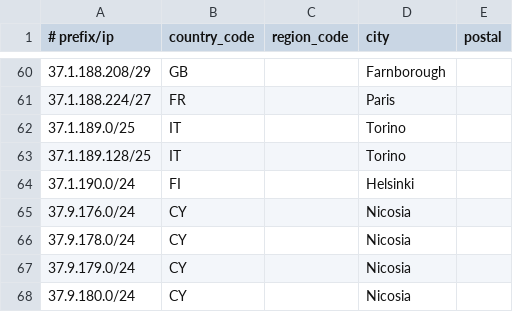
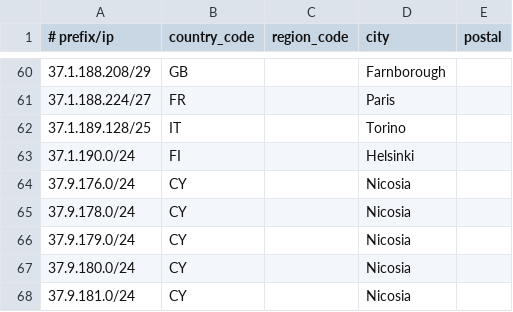
Before and after one commit to Viasat/geofeed, a CSV file: geofeed.csv, drawn as a sheet; only a part is shown, gaps mark what is left out; the shorter side is filled out with more unchanged rows.

Commit message:
viasat geofeed

```diff
--- a/geofeed.csv
+++ b/geofeed.csv
@@ -61,3 +61,2 @@
 37.1.188.224/27,FR,,Paris,
-37.1.189.0/25,IT,,Torino,
 37.1.189.128/25,IT,,Torino,
```
